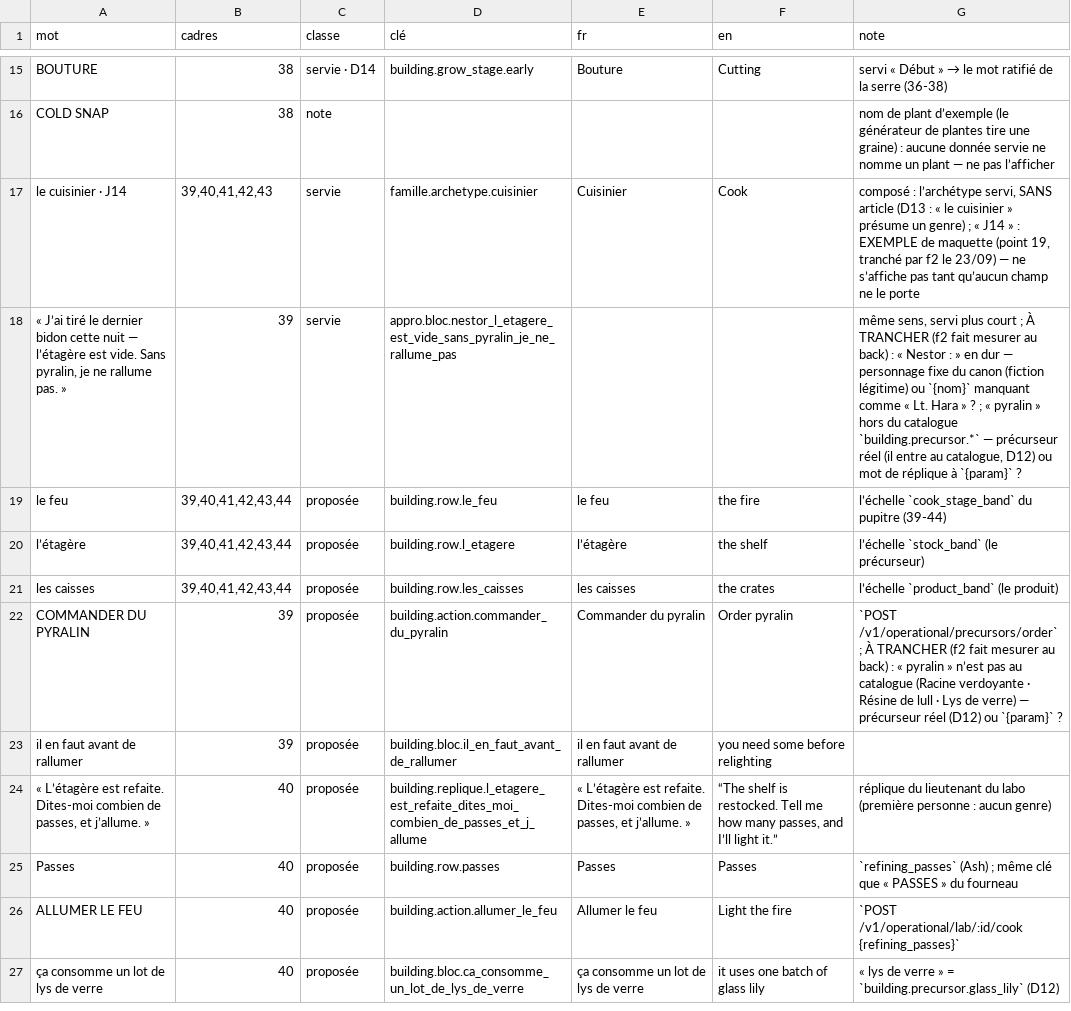
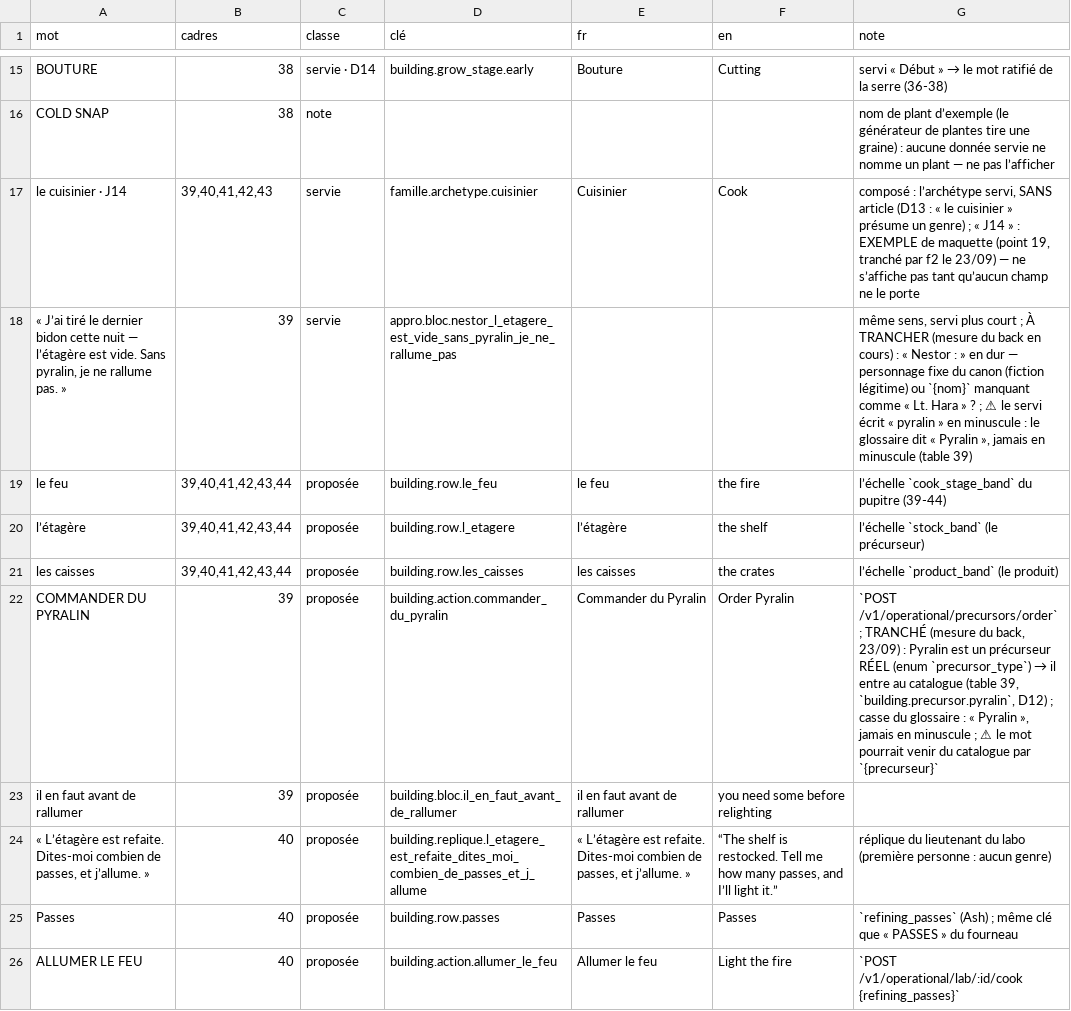
Before and after one commit to azha/mafia-builder-city-clean, a TSV file: Tools/atelier-2026-09-22/37-fiche-batiment-mots-2026-09-23.tsv, drawn as a sheet; only a part is shown, gaps mark what is left out; the shorter side is filled out with more unchanged rows; the diff names each change by its address in the sheet, - before the commit and + after, or states it on an @@ line.

```diff
--- a/Tools/atelier-2026-09-22/37-fiche-batiment-mots-2026-09-23.tsv
+++ b/Tools/atelier-2026-09-22/37-fiche-batiment-mots-2026-09-23.tsv
-G18 (note): …À TRANCHER (f2 fait mesurer au back) : « Nestor : » en dur — personnage fixe du canon (fiction légitime) ou `{nom}` manquant comme « Lt. Hara » ? ; « pyralin » hors du catalogue `building.precursor.*` — précurseur réel (il entre au catalogue, D12) ou mot de réplique à `{param}` ?
+G18 (note): …À TRANCHER (mesure du back en cours) : « Nestor : » en dur — personnage fixe du canon (fiction légitime) ou `{nom}` manquant comme « Lt. Hara » ? ; ⚠ le servi écrit « pyralin » en minuscule : le glossaire dit « Pyralin », jamais en minuscule (table 39)
-E22 (fr): Commander du pyralin
+E22 (fr): Commander du Pyralin
-F22 (en): Order pyralin
+F22 (en): Order Pyralin
@@ G22 (note): …/v1/operational/precursors/order` ; À TRANCHER (f2 fait mesurer au back) : « pyralin » n’est pas au catalogue (Racine verdoyante · Résine de lull · Lys de verre) — précurseur réel (D12) ou `{param}` ? → …/v1/operational/precursors/order` ; TRANCHÉ (mesure du back, 23/09) : Pyralin est un précurseur RÉEL (enum `precursor_type`) → il entre au catalogue (table 39, `building.precursor.pyralin`, D12) ; casse du glossaire : « Pyralin », jamais en minuscule ; ⚠ le mot pourrait venir du catalogue par `{precurseur}` @@
```
Also changed, not shown: 4 other files.
